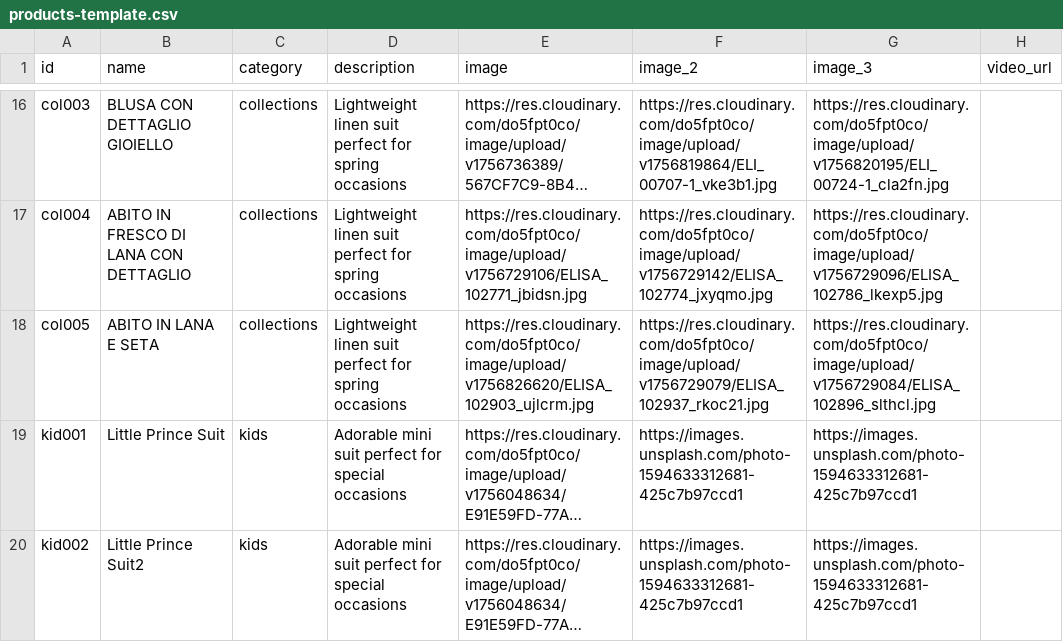
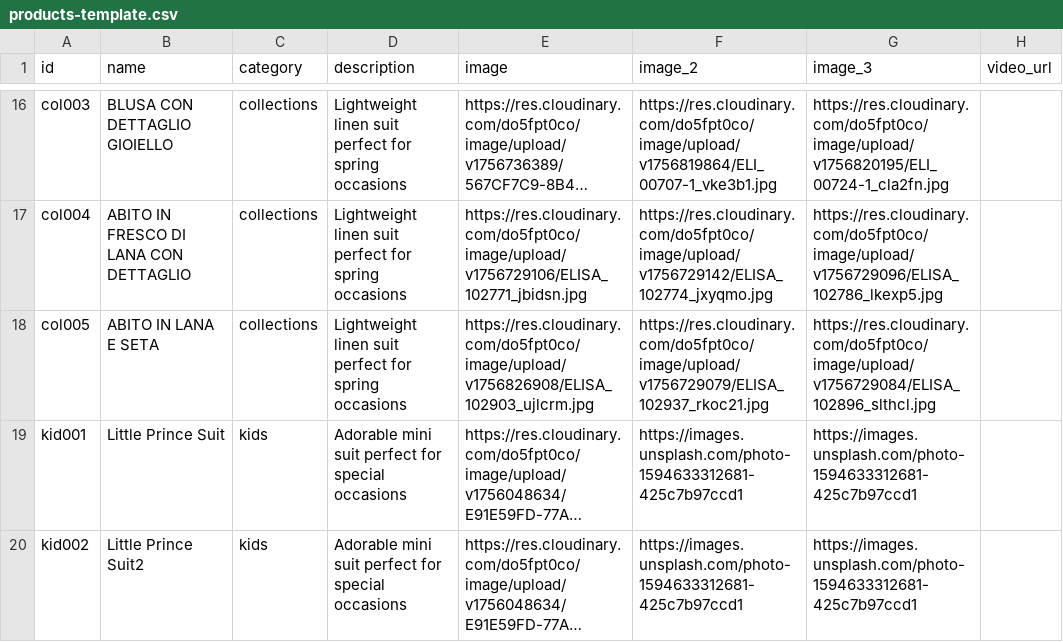
Before and after one commit to DeodatoS/atelier-site, a CSV file: assets/data/products-template.csv, drawn as a sheet; only a part is shown, gaps mark what is left out; long unchanged cells end in …; the diff names each change by its address in the sheet, - before the commit and + after, or states it on an @@ line.

Commit message:
Update products CSV from Google Sheets - 2025-09-02T15:29:00.598Z

```diff
--- a/assets/data/products-template.csv
+++ b/assets/data/products-template.csv
-E18 (image): https://res.cloudinary.com/do5fpt0co/image/upload/v1756826620/ELISA_102903_ujlcrm.jpg
+E18 (image): https://res.cloudinary.com/do5fpt0co/image/upload/v1756826908/ELISA_102903_ujlcrm.jpg
```
